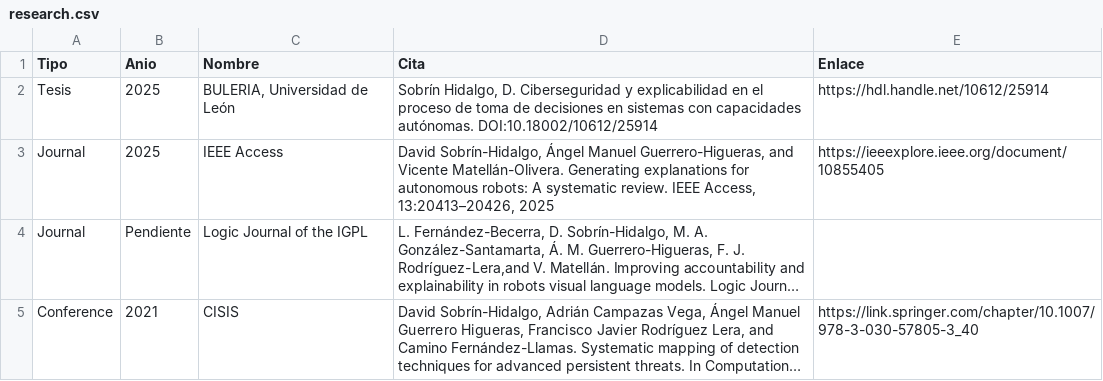
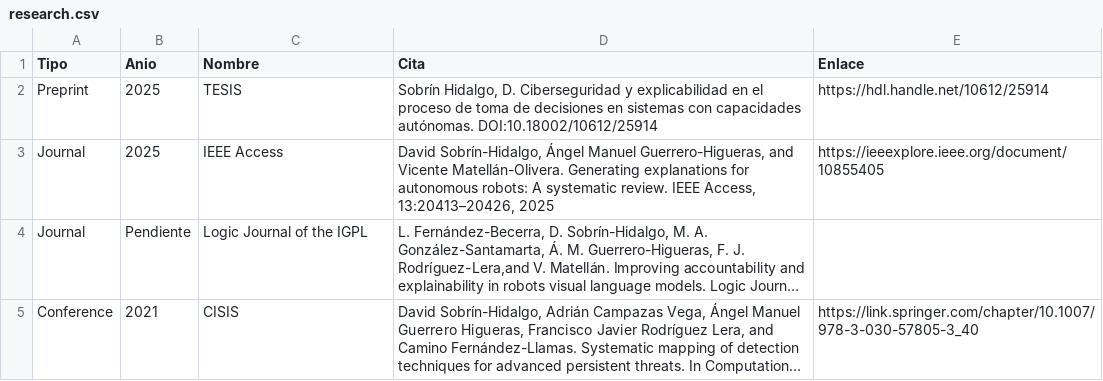
Before and after one commit to Dsobh/dsobh.github.io, a CSV file: _data/research.csv, drawn as a sheet; only a part is shown; long unchanged cells end in ….

Commit message:
Eliminada la categoría TESIS de los datos

```diff
--- a/_data/research.csv
+++ b/_data/research.csv
@@ -1,3 +1,3 @@
 Tipo,Anio,Nombre,Cita,Enlace
-Tesis,2025,"BULERIA, Universidad de León","Sobrín Hidalgo, D. Ciberseguridad y explicabilidad en el proceso de toma de decisiones en sistemas con capacidades autónomas. DOI:10.18002/10612/25914",https://hdl.handle.net/10612/25914
+Preprint,2025,TESIS,"Sobrín Hidalgo, D. Ciberseguridad y explicabilidad en el proceso de toma de decisiones en sistemas con capacidades autónomas. DOI:10.18002/10612/25914",https://hdl.handle.net/10612/25914
 Journal,2025,IEEE Access,"David Sobrín-Hidalgo, Ángel Manuel Guerrero-Higueras, and Vicente Matellán-Olivera. Generating explanations for autonomous robots: A systematic review. IEEE Access, 13:20413–20426, 2025",https://ieeexplore.ieee.org/document/10855405
```
